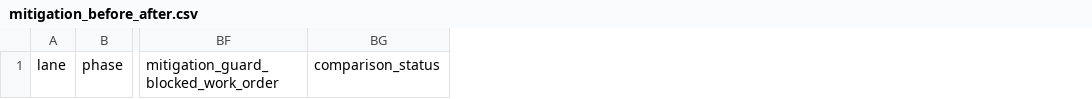
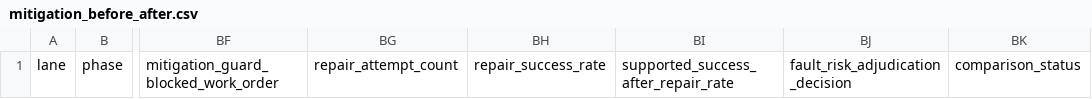
Before and after one commit to HPML6998-S26-Team13/hpml-assetopsbench-smart-grid-mcp, a CSV file: results/metrics/mitigation_before_after.csv, drawn as a sheet; only a part is shown, gaps mark what is left out; the diff names each change by its address in the sheet, - before the commit and + after, or states it on an @@ line.

```diff
--- a/results/metrics/mitigation_before_after.csv
+++ b/results/metrics/mitigation_before_after.csv
+column BG, row 1: repair_attempt_count
+column BH, row 1: repair_success_rate
+column BI, row 1: supported_success_after_repair_rate
+column BJ, row 1: fault_risk_adjudication_decision
```
Also changed, not shown: results/metrics/mitigation_run_inventory.csv, 18 other files.
